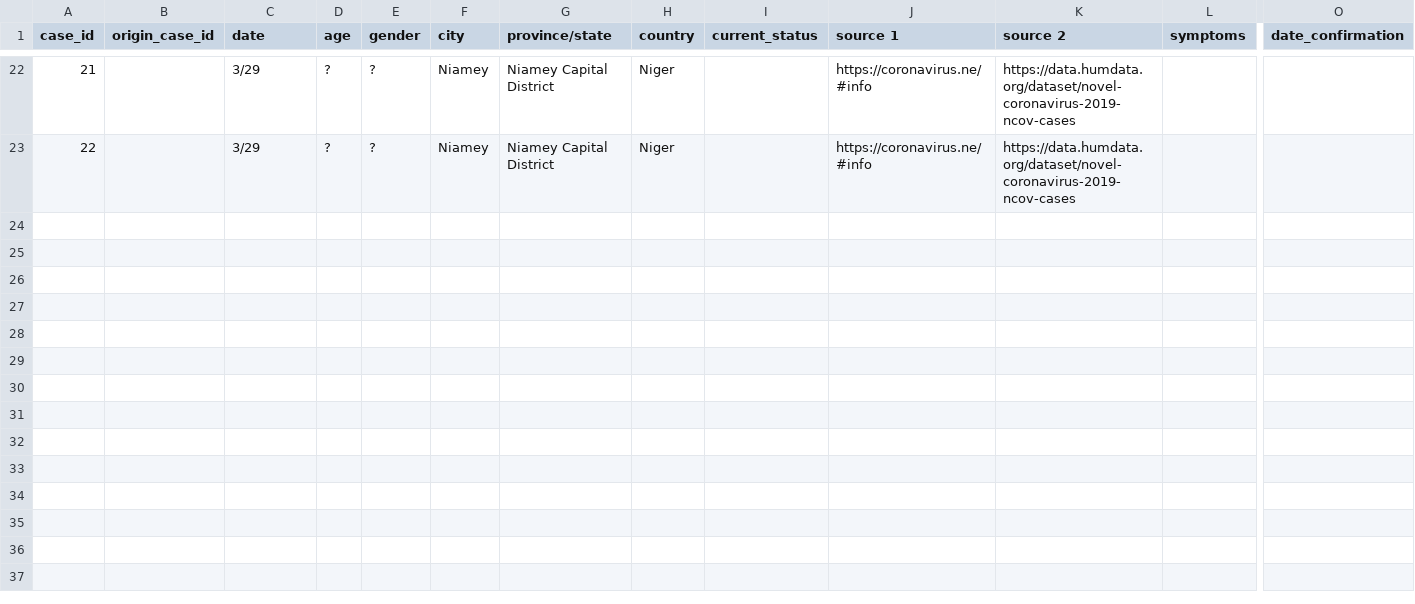
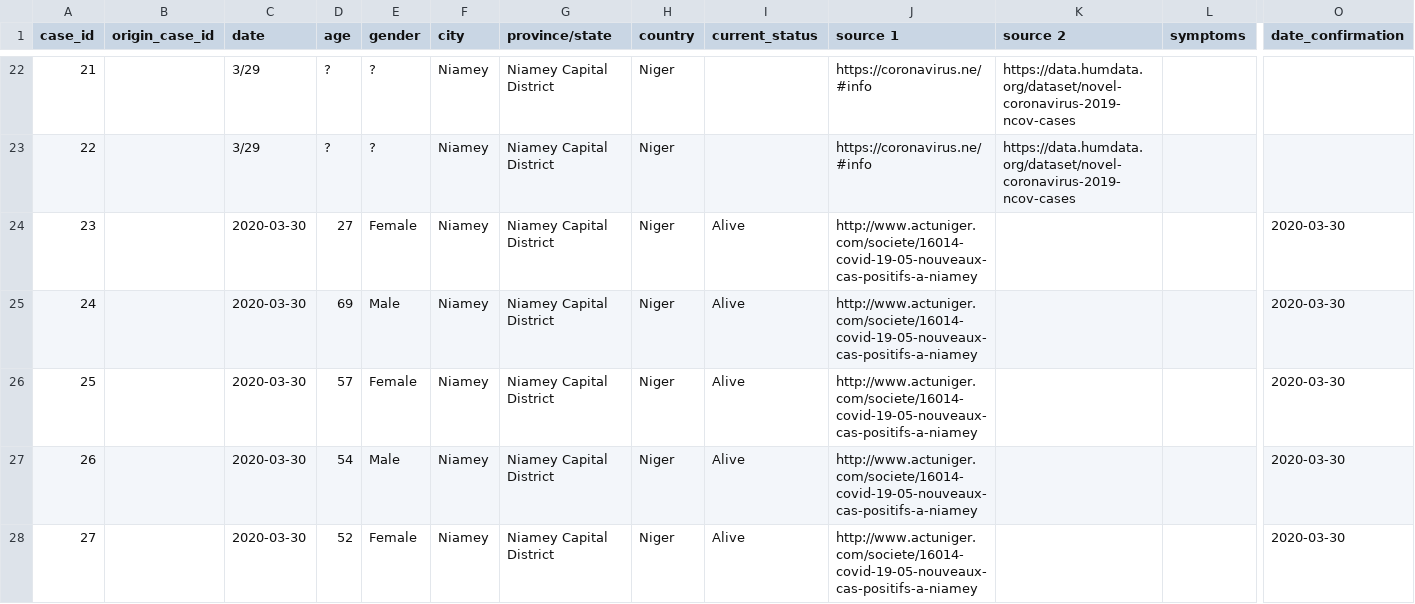
Before and after one commit to dsfsi/covid19africa, a CSV file: data/line-list-niger.csv, drawn as a sheet; only a part is shown, gaps mark what is left out; rows hold the shown columns only; the diff names each change by its address in the sheet, - before the commit and + after, or states it on an @@ line.

Commit message:
Update line-list-niger.csv
Add cases for 2020-3-30

```diff
--- a/data/line-list-niger.csv
+++ b/data/line-list-niger.csv
+row 24: 23 |  | 2020-03-30 | 27 | Female | Niamey | Niamey Capital District | Niger | Alive | http://www.actuniger.com/societe/16014-covid-19-05-nouveaux-cas-positifs-a-niamey |  |  | 2020-03-30
+row 25: 24 |  | 2020-03-30 | 69 | Male | Niamey | Niamey Capital District | Niger | Alive | http://www.actuniger.com/societe/16014-covid-19-05-nouveaux-cas-positifs-a-niamey |  |  | 2020-03-30
+row 26: 25 |  | 2020-03-30 | 57 | Female | Niamey | Niamey Capital District | Niger | Alive | http://www.actuniger.com/societe/16014-covid-19-05-nouveaux-cas-positifs-a-niamey |  |  | 2020-03-30
+row 27: 26 |  | 2020-03-30 | 54 | Male | Niamey | Niamey Capital District | Niger | Alive | http://www.actuniger.com/societe/16014-covid-19-05-nouveaux-cas-positifs-a-niamey |  |  | 2020-03-30
+row 28: 27 |  | 2020-03-30 | 52 | Female | Niamey | Niamey Capital District | Niger | Alive | http://www.actuniger.com/societe/16014-covid-19-05-nouveaux-cas-positifs-a-niamey |  |  | 2020-03-30
```
